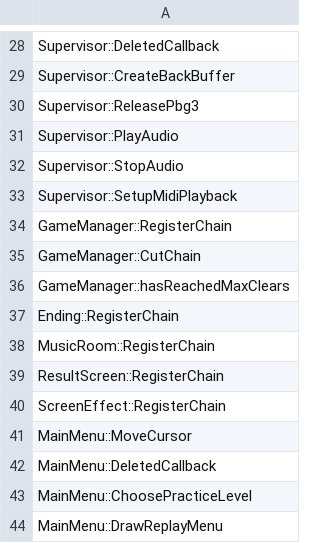
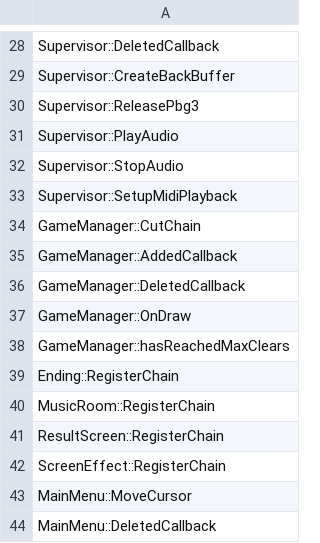
Before and after one commit to happyhavoc/th06, a CSV file: config/stubbed.csv, drawn as a sheet; only a part is shown, gaps mark what is left out; the shorter side is filled out with more unchanged rows.

```diff
--- a/config/stubbed.csv
+++ b/config/stubbed.csv
@@ -33,4 +33,6 @@ Supervisor::StopAudio
 Supervisor::SetupMidiPlayback
-GameManager::RegisterChain
 GameManager::CutChain
+GameManager::AddedCallback
+GameManager::DeletedCallback
+GameManager::OnDraw
 GameManager::hasReachedMaxClears
```
Also changed, not shown: config/globals.csv, config/implemented.csv, 3 other files.
